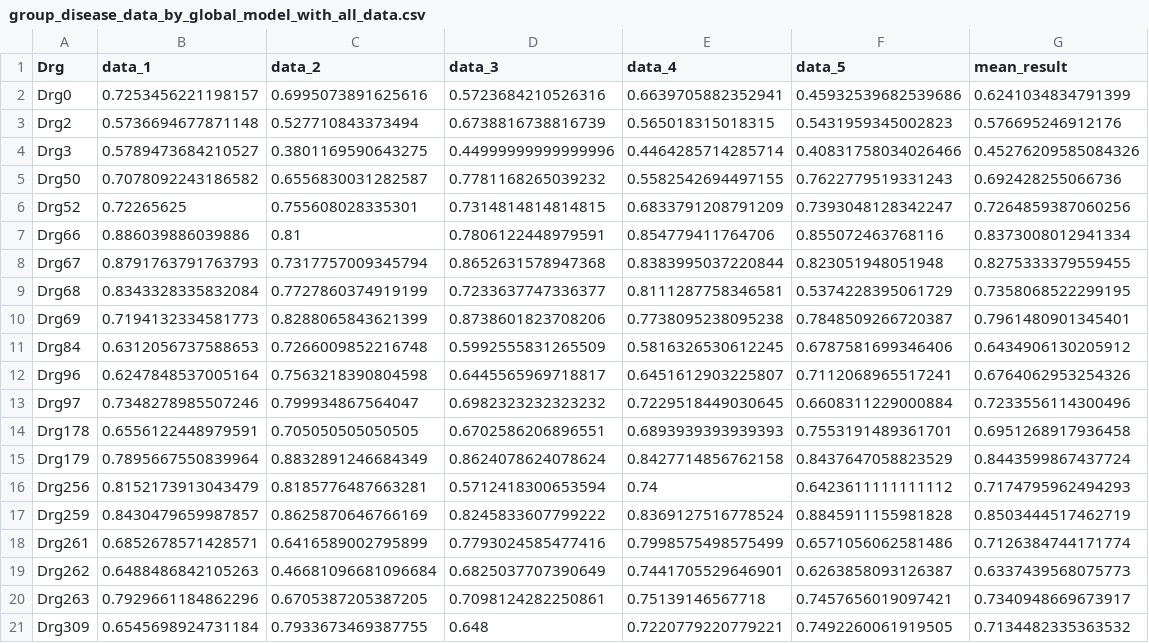
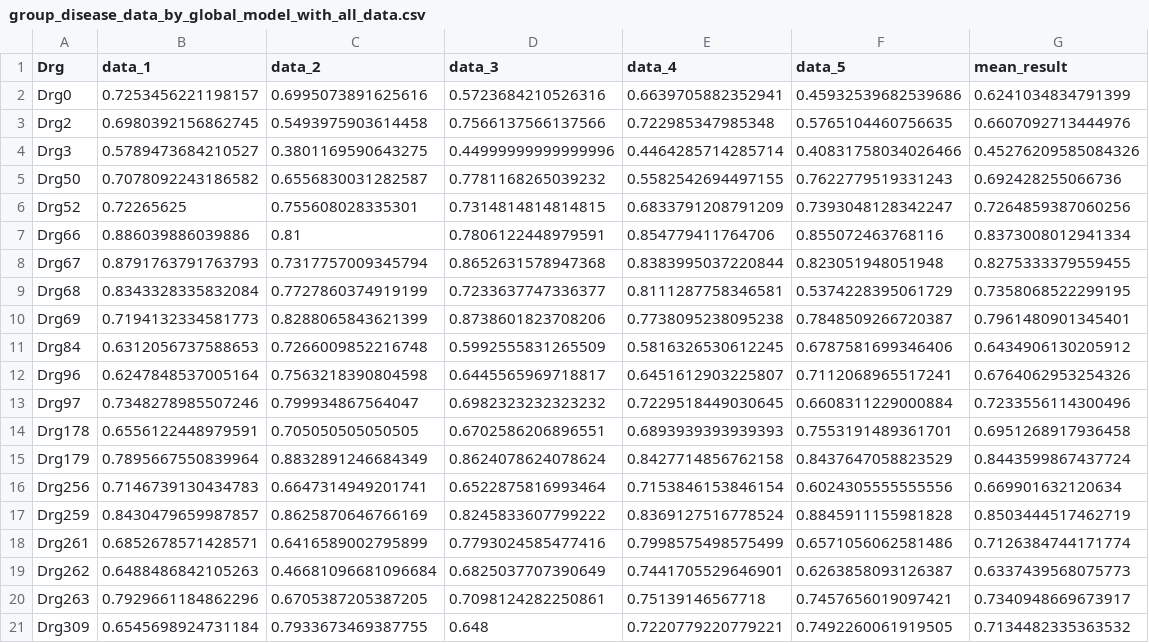
Before and after one commit to yuanborong/transfer_learning, a CSV file: result/transfer_from_large_disease_group_to_small_disease_group/GBM/group_disease_data_by_global_model_with_all_data.csv, drawn as a sheet.

```diff
--- a/result/transfer_from_large_disease_group_to_small_disease_group/GBM/group_disease_data_by_global_model_with_all_data.csv
+++ b/result/transfer_from_large_disease_group_to_small_disease_group/GBM/group_disease_data_by_global_model_with_all_data.csv
@@ -2,3 +2,3 @@ Drg,data_1,data_2,data_3,data_4,data_5,mean_result
 Drg0,0.7253456221198157,0.6995073891625616,0.5723684210526316,0.6639705882352941,0.45932539682539686,0.6241034834791399
-Drg2,0.5736694677871148,0.527710843373494,0.6738816738816739,0.565018315018315,0.5431959345002823,0.576695246912176
+Drg2,0.6980392156862745,0.5493975903614458,0.7566137566137566,0.722985347985348,0.5765104460756635,0.6607092713444976
 Drg3,0.5789473684210527,0.3801169590643275,0.44999999999999996,0.4464285714285714,0.40831758034026466,0.45276209585084326
@@ -15,3 +15,3 @@ Drg178,0.6556122448979591,0.705050505050505,0.6702586206896551,0.689393939393939
 Drg179,0.7895667550839964,0.8832891246684349,0.8624078624078624,0.8427714856762158,0.8437647058823529,0.8443599867437724
-Drg256,0.8152173913043479,0.8185776487663281,0.5712418300653594,0.74,0.6423611111111112,0.7174795962494293
+Drg256,0.7146739130434783,0.6647314949201741,0.6522875816993464,0.7153846153846154,0.6024305555555556,0.669901632120634
 Drg259,0.8430479659987857,0.8625870646766169,0.8245833607799222,0.8369127516778524,0.8845911155981828,0.8503444517462719
```
Also changed, not shown: result/transfer_from_large_disease_group_to_small_disease_group/GBM/group_disease_data_by_global_model_with_data_expect_disease_group.csv, result/transfer_from_large_disease_group_to_small_disease_group/GBM/transfer_all_data_1.csv, 16 other files.
